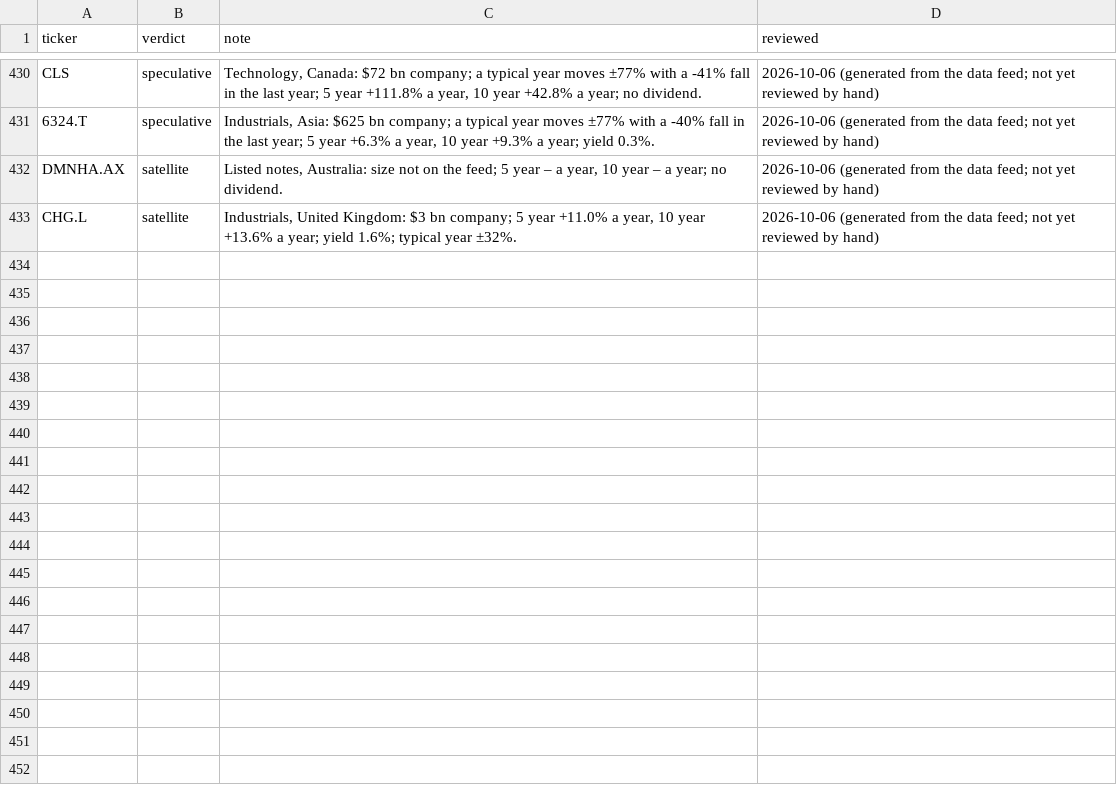
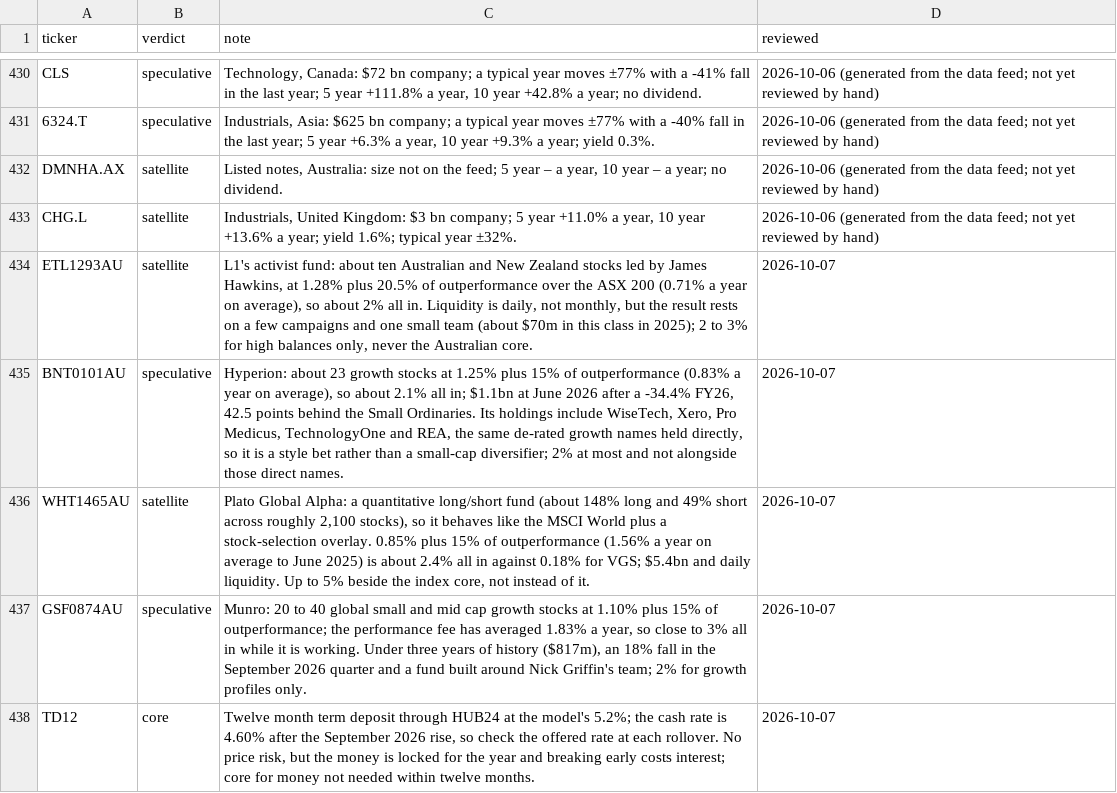
Before and after one commit to MercedezBraaksma01112004/model-portfolio-lab, a CSV file: config/quality_review.csv, drawn as a sheet; only a part is shown, gaps mark what is left out; the diff names each change by its address in the sheet, - before the commit and + after, or states it on an @@ line.

```diff
--- a/config/quality_review.csv
+++ b/config/quality_review.csv
+row 434: ETL1293AU | satellite | L1's activist fund: about ten Australian and New Zealand stocks led by James Hawkins, at 1.28% plus 20.5% of outperformance over the ASX 200 (0.71% a year on average), so about 2% all in. Liquidity is daily, not monthly, but the result rests on a few campaigns and one small team (about $70m in this class in 2025); 2 to 3% for high balances only, never the Australian core. | 2026-10-07
+row 435: BNT0101AU | speculative | Hyperion: about 23 growth stocks at 1.25% plus 15% of outperformance (0.83% a year on average), so about 2.1% all in; $1.1bn at June 2026 after a -34.4% FY26, 42.5 points behind the Small Ordinaries. Its holdings include WiseTech, Xero, Pro Medicus, TechnologyOne and REA, the same de-rated growth names held directly, so it is a style bet rather than a small-cap diversifier; 2% at most and not alongside those direct names. | 2026-10-07
+row 436: WHT1465AU | satellite | Plato Global Alpha: a quantitative long/short fund (about 148% long and 49% short across roughly 2,100 stocks), so it behaves like the MSCI World plus a stock-selection overlay. 0.85% plus 15% of outperformance (1.56% a year on average to June 2025) is about 2.4% all in against 0.18% for VGS; $5.4bn and daily liquidity. Up to 5% beside the index core, not instead of it. | 2026-10-07
+row 437: GSF0874AU | speculative | Munro: 20 to 40 global small and mid cap growth stocks at 1.10% plus 15% of outperformance; the performance fee has averaged 1.83% a year, so close to 3% all in while it is working. Under three years of history ($817m), an 18% fall in the September 2026 quarter and a fund built around Nick Griffin's team; 2% for growth profiles only. | 2026-10-07
+row 438: TD12 | core | Twelve month term deposit through HUB24 at the model's 5.2%; the cash rate is 4.60% after the September 2026 rise, so check the offered rate at each rollover. No price risk, but the money is locked for the year and breaking early costs interest; core for money not needed within twelve months. | 2026-10-07
```
Also changed, not shown: config/pds_links.csv, config/universe.csv, 21 other files.
